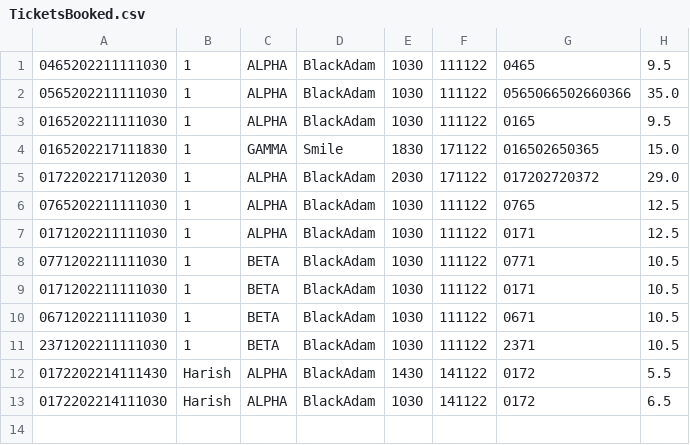
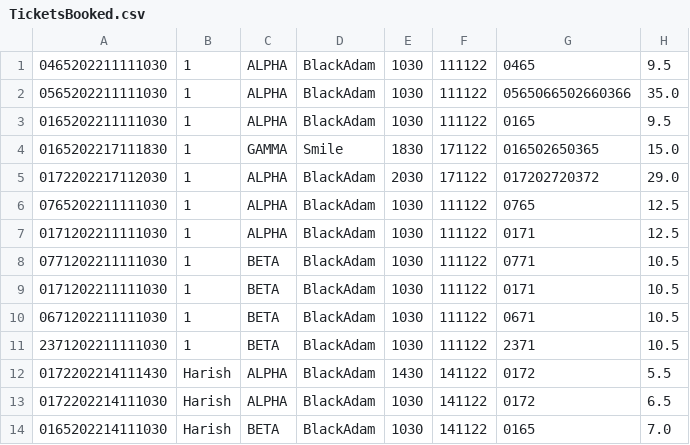
Before and after one commit to JULU909/SC2002-Project-MOBLIMA, a CSV file: Moblima/src/Data/TicketsBooked.csv, drawn as a sheet; the diff names each change by its address in the sheet, - before the commit and + after, or states it on an @@ line.

```diff
--- a/Moblima/src/Data/TicketsBooked.csv
+++ b/Moblima/src/Data/TicketsBooked.csv
+row 14: 0165202214111030 | Harish | BETA | BlackAdam | 1030 | 141122 | 0165 | 7.0
```
Also changed, not shown: Moblima/src/Data/holidays.csv, 8 other files.
